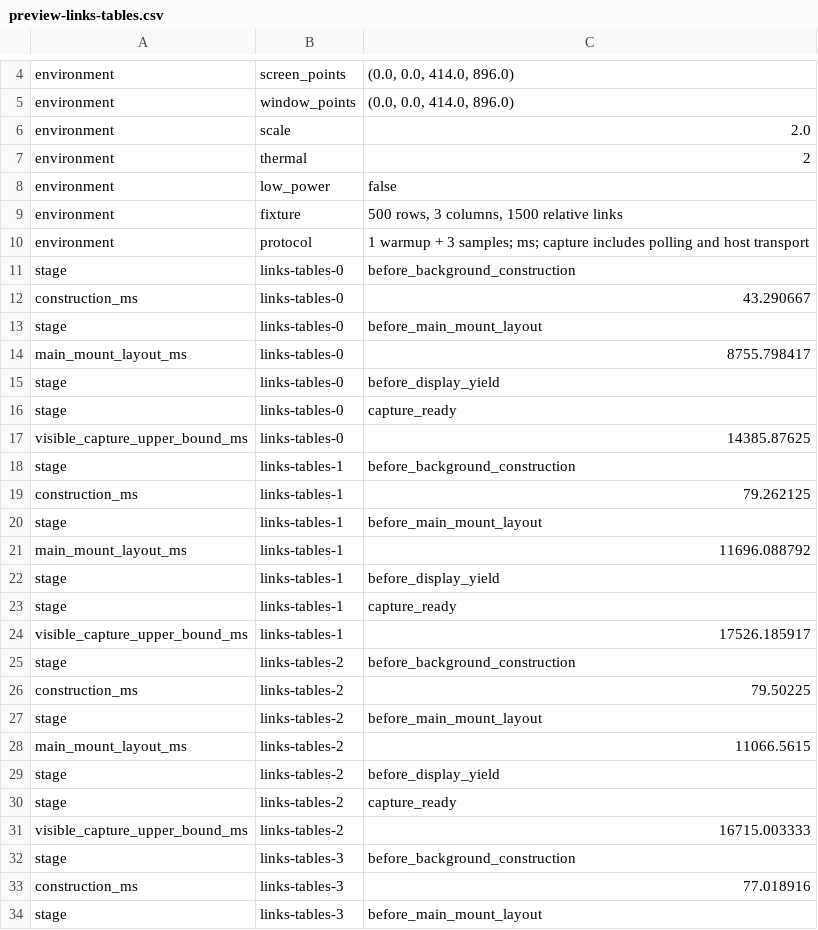
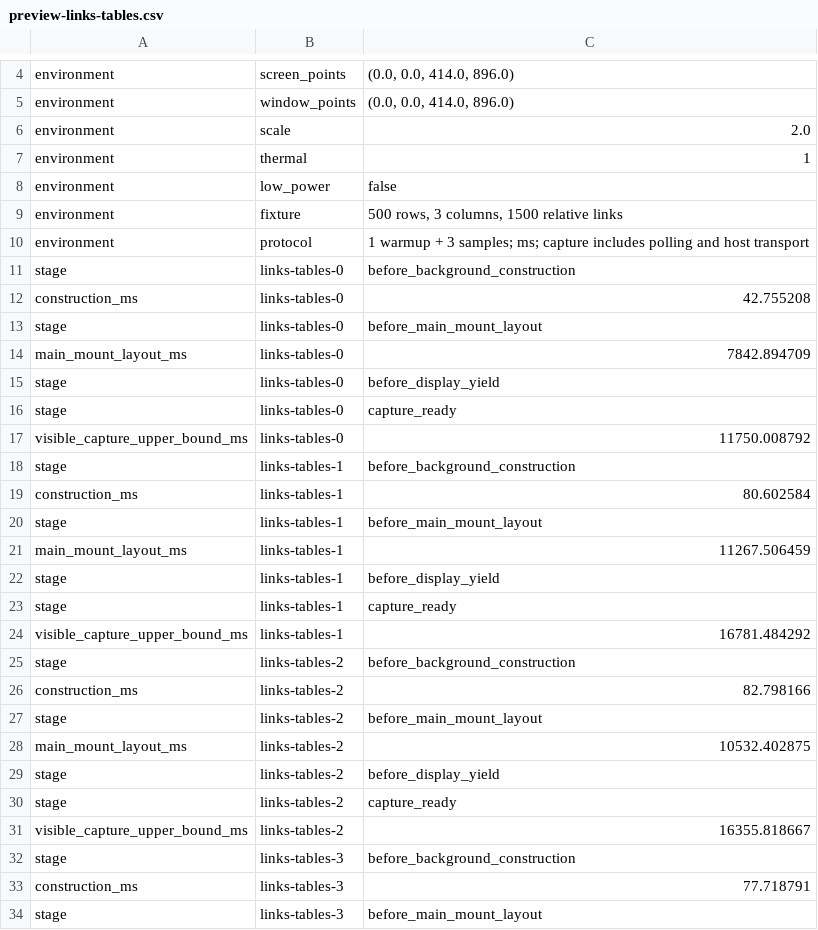
Before and after one commit to NoemiRozpara/FlatMark, a CSV file: Benchmarks/Results/iphone-xr-preview/preview-links-tables.csv, drawn as a sheet; only a part is shown, gaps mark what is left out; the diff covers the shown part only.

```diff
--- a/Benchmarks/Results/iphone-xr-preview/preview-links-tables.csv
+++ b/Benchmarks/Results/iphone-xr-preview/preview-links-tables.csv
@@ -6,3 +6,3 @@
 "environment","scale","2.0"
-"environment","thermal","2"
+"environment","thermal","1"
 "environment","low_power","false"
@@ -11,24 +11,24 @@
 "stage","links-tables-0","before_background_construction"
-"construction_ms","links-tables-0","43.290667"
+"construction_ms","links-tables-0","42.755208"
 "stage","links-tables-0","before_main_mount_layout"
-"main_mount_layout_ms","links-tables-0","8755.798417"
+"main_mount_layout_ms","links-tables-0","7842.894709"
 "stage","links-tables-0","before_display_yield"
 "stage","links-tables-0","capture_ready"
-"visible_capture_upper_bound_ms","links-tables-0","14385.87625"
+"visible_capture_upper_bound_ms","links-tables-0","11750.008792"
 "stage","links-tables-1","before_background_construction"
-"construction_ms","links-tables-1","79.262125"
+"construction_ms","links-tables-1","80.602584"
 "stage","links-tables-1","before_main_mount_layout"
-"main_mount_layout_ms","links-tables-1","11696.088792"
+"main_mount_layout_ms","links-tables-1","11267.506459"
 "stage","links-tables-1","before_display_yield"
 "stage","links-tables-1","capture_ready"
-"visible_capture_upper_bound_ms","links-tables-1","17526.185917"
+"visible_capture_upper_bound_ms","links-tables-1","16781.484292"
 "stage","links-tables-2","before_background_construction"
-"construction_ms","links-tables-2","79.50225"
+"construction_ms","links-tables-2","82.798166"
 "stage","links-tables-2","before_main_mount_layout"
-"main_mount_layout_ms","links-tables-2","11066.5615"
+"main_mount_layout_ms","links-tables-2","10532.402875"
 "stage","links-tables-2","before_display_yield"
 "stage","links-tables-2","capture_ready"
-"visible_capture_upper_bound_ms","links-tables-2","16715.003333"
+"visible_capture_upper_bound_ms","links-tables-2","16355.818667"
 "stage","links-tables-3","before_background_construction"
-"construction_ms","links-tables-3","77.018916"
+"construction_ms","links-tables-3","77.718791"
 "stage","links-tables-3","before_main_mount_layout"
```
Also changed, not shown: 6 edited cells elsewhere in this file, Benchmarks/Results/iphone-xr-construction/run1.csv, Benchmarks/Results/iphone-xr-construction/run2.csv, 46 other files.
